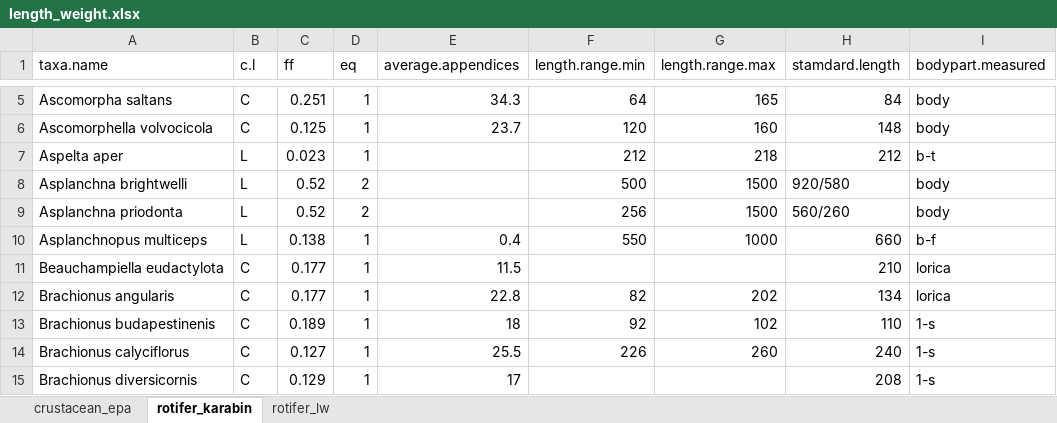
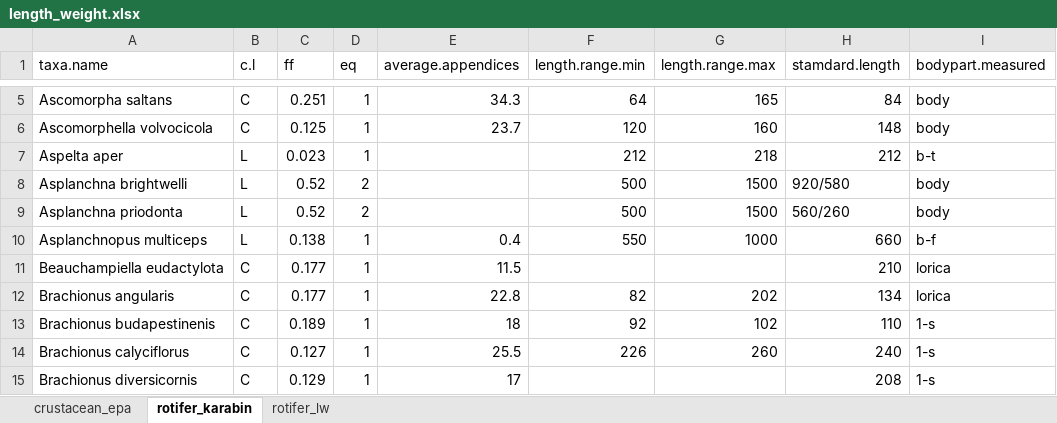
Before and after one commit to Alina-smith/Chapter_1_code, an Excel workbook: Raw_data/length_weight.xlsx, sheet rotifer_karabin, drawn as a sheet; only a part is shown, gaps mark what is left out; values as stored, in another font and other column widths than the file's, no borders; the diff covers the shown part only; the diff names each change by its address in the sheet, - before the commit and + after, or states it on an @@ line.

```diff
--- a/Raw_data/length_weight.xlsx (sheet rotifer_karabin)
+++ b/Raw_data/length_weight.xlsx (sheet rotifer_karabin)
-F9 (length.range.min): 256
+F9 (length.range.min): 500
```
Also changed, not shown: 32 edited cells elsewhere in this sheet, Raw_data/manual_taxonomy.xlsx, 43 other files.
